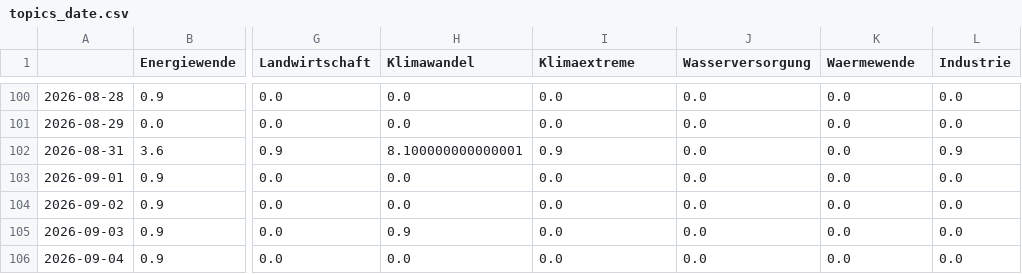
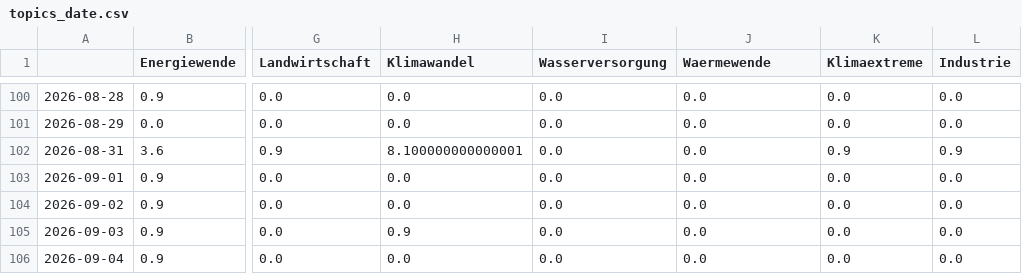
Before and after one commit to daschu83-news/energyIsComing, a CSV file: csv/topics_date.csv, drawn as a sheet; only a part is shown, gaps mark what is left out; the diff covers the shown part only; the diff names each change by its address in the sheet, - before the commit and + after, or states it on an @@ line.

```diff
--- a/csv/topics_date.csv
+++ b/csv/topics_date.csv
-I1: Klimaextreme
+I1: Wasserversorgung
-J1: Wasserversorgung
+J1: Waermewende
-K1: Waermewende
+K1: Klimaextreme
-I102 (Wasserversorgung): 0.9
+I102 (Wasserversorgung): 0.0
-K102 (Klimaextreme): 0.0
+K102 (Klimaextreme): 0.9
```
Also changed, not shown: 46 edited cells elsewhere in this file, 4 other files.
